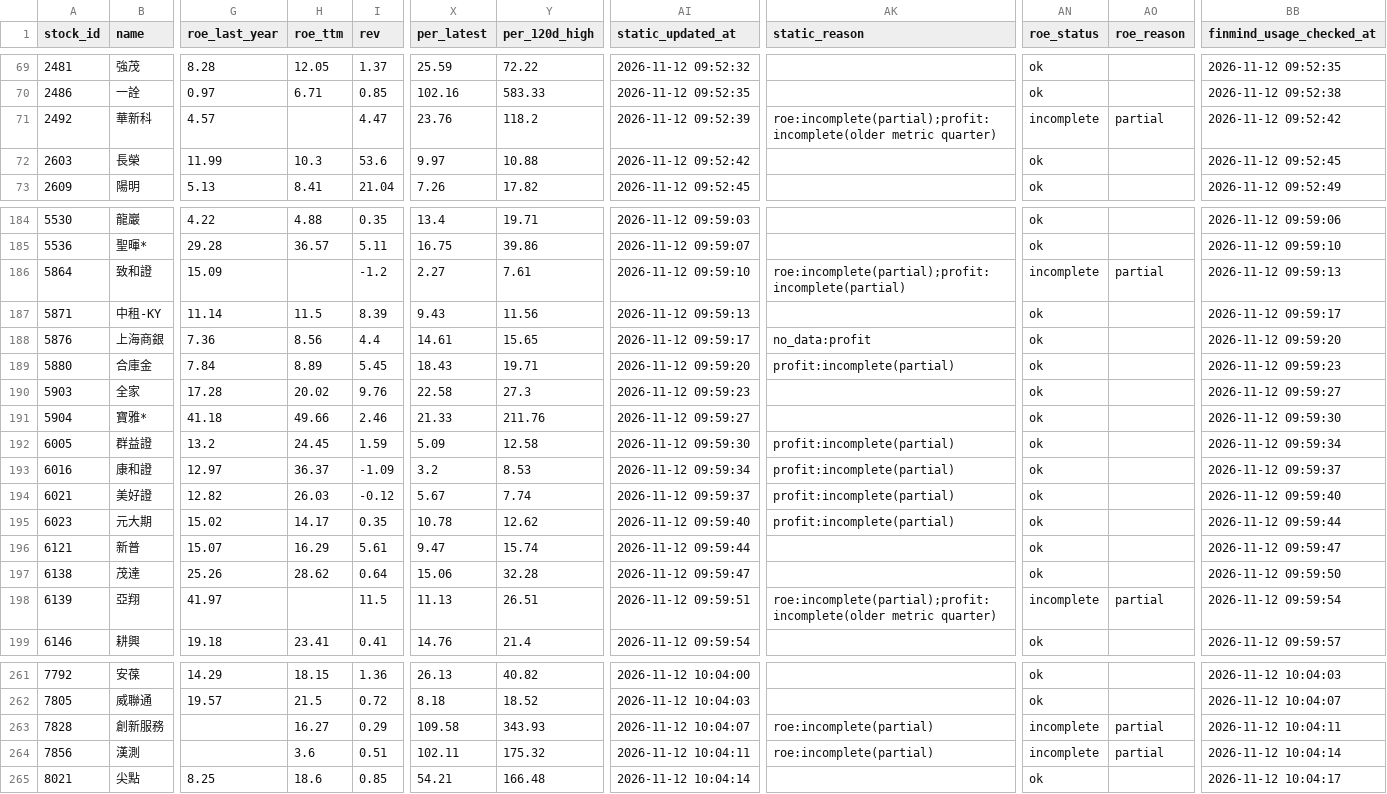
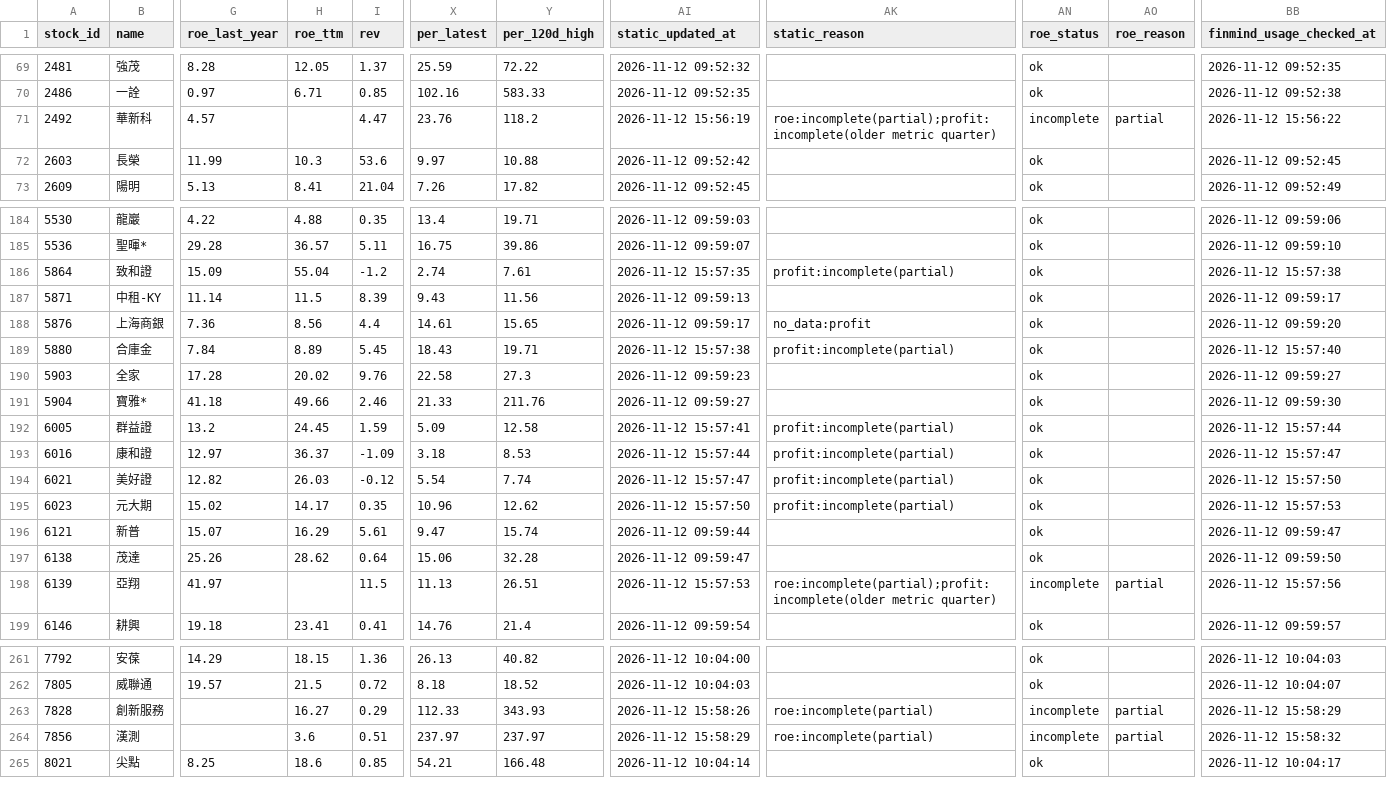
Before and after one commit to ONicole0101/Gold, a CSV file: AllStatic.csv, drawn as a sheet; only a part is shown, gaps mark what is left out; the diff covers the shown part only; the diff names each change by its address in the sheet, - before the commit and + after, or states it on an @@ line.

```diff
--- a/AllStatic.csv
+++ b/AllStatic.csv
-AI71 (static_updated_at): 2026-11-12 09:52:39
+AI71 (static_updated_at): 2026-11-12 15:56:19
-BB71 (finmind_usage_checked_at): 2026-11-12 09:52:42
+BB71 (finmind_usage_checked_at): 2026-11-12 15:56:22
-H186 (roe_ttm): (empty)
+H186 (roe_ttm): 55.04
-X186 (per_latest): 2.27
+X186 (per_latest): 2.74
-AI186 (static_updated_at): 2026-11-12 09:59:10
+AI186 (static_updated_at): 2026-11-12 15:57:35
-AK186 (static_reason): roe:incomplete(partial);profit:incomplete(partial)
+AK186 (static_reason): profit:incomplete(partial)
-AN186 (roe_status): incomplete
+AN186 (roe_status): ok
-AO186 (roe_reason): partial
+AO186 (roe_reason): (empty)
-BB186 (finmind_usage_checked_at): 2026-11-12 09:59:13
+BB186 (finmind_usage_checked_at): 2026-11-12 15:57:38
-AI189 (static_updated_at): 2026-11-12 09:59:20
+AI189 (static_updated_at): 2026-11-12 15:57:38
-BB189 (finmind_usage_checked_at): 2026-11-12 09:59:23
+BB189 (finmind_usage_checked_at): 2026-11-12 15:57:40
-AI192 (static_updated_at): 2026-11-12 09:59:30
+AI192 (static_updated_at): 2026-11-12 15:57:41
-BB192 (finmind_usage_checked_at): 2026-11-12 09:59:34
+BB192 (finmind_usage_checked_at): 2026-11-12 15:57:44
-X193 (per_latest): 3.2
+X193 (per_latest): 3.18
-AI193 (static_updated_at): 2026-11-12 09:59:34
+AI193 (static_updated_at): 2026-11-12 15:57:44
-BB193 (finmind_usage_checked_at): 2026-11-12 09:59:37
+BB193 (finmind_usage_checked_at): 2026-11-12 15:57:47
-X194 (per_latest): 5.67
+X194 (per_latest): 5.54
-AI194 (static_updated_at): 2026-11-12 09:59:37
+AI194 (static_updated_at): 2026-11-12 15:57:47
-BB194 (finmind_usage_checked_at): 2026-11-12 09:59:40
+BB194 (finmind_usage_checked_at): 2026-11-12 15:57:50
-X195 (per_latest): 10.78
+X195 (per_latest): 10.96
-AI195 (static_updated_at): 2026-11-12 09:59:40
+AI195 (static_updated_at): 2026-11-12 15:57:50
-BB195 (finmind_usage_checked_at): 2026-11-12 09:59:44
+BB195 (finmind_usage_checked_at): 2026-11-12 15:57:53
-AI198 (static_updated_at): 2026-11-12 09:59:51
+AI198 (static_updated_at): 2026-11-12 15:57:53
-BB198 (finmind_usage_checked_at): 2026-11-12 09:59:54
+BB198 (finmind_usage_checked_at): 2026-11-12 15:57:56
-X263 (per_latest): 109.58
+X263 (per_latest): 112.33
-AI263 (static_updated_at): 2026-11-12 10:04:07
+AI263 (static_updated_at): 2026-11-12 15:58:26
-BB263 (finmind_usage_checked_at): 2026-11-12 10:04:11
+BB263 (finmind_usage_checked_at): 2026-11-12 15:58:29
-X264 (per_latest): 102.11
+X264 (per_latest): 237.97
-Y264 (per_120d_high): 175.32
+Y264 (per_120d_high): 237.97
-AI264 (static_updated_at): 2026-11-12 10:04:11
+AI264 (static_updated_at): 2026-11-12 15:58:29
-BB264 (finmind_usage_checked_at): 2026-11-12 10:04:14
+BB264 (finmind_usage_checked_at): 2026-11-12 15:58:32
```
Also changed, not shown: 129 edited cells elsewhere in this file, AllStatic_Valuation.csv.
